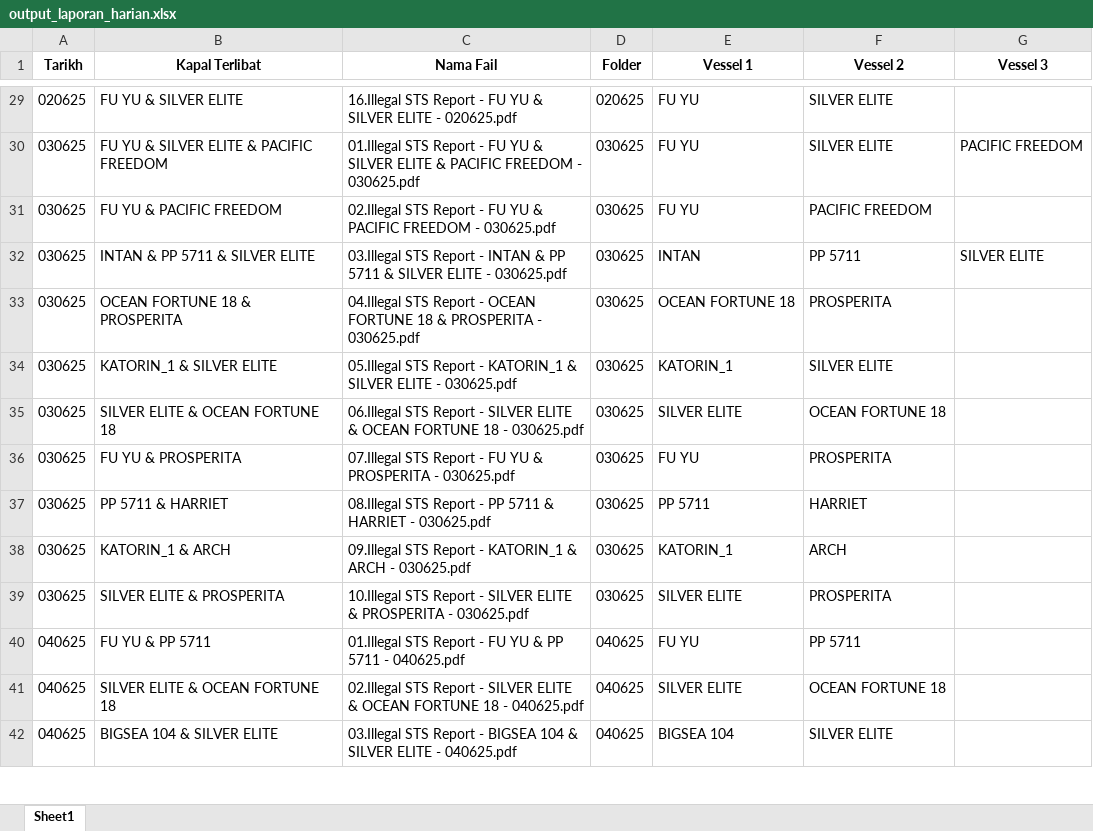
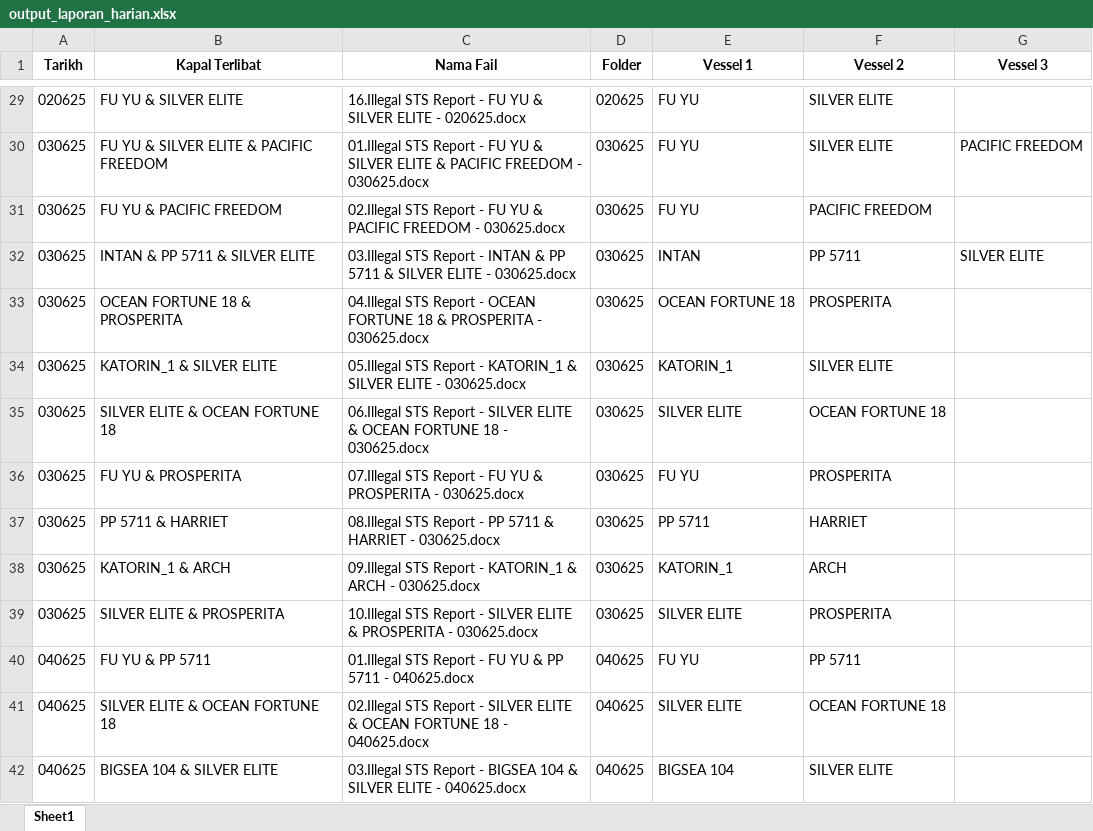
Before and after one commit to Awanis1402/dashboard-sts, an Excel workbook: output_laporan_harian.xlsx, sheet Sheet1, drawn as a sheet; only a part is shown, gaps mark what is left out; values as stored, in another font and other column widths than the file's, no borders; the diff covers the shown part only; the diff names each change by its address in the sheet, - before the commit and + after, or states it on an @@ line.

```diff
--- a/output_laporan_harian.xlsx (sheet Sheet1)
+++ b/output_laporan_harian.xlsx (sheet Sheet1)
-C29 (Nama Fail): …ELITE - 020625.pdf
+C29 (Nama Fail): …ELITE - 020625.docx
-C30 (Nama Fail): …FREEDOM - 030625.pdf
+C30 (Nama Fail): …FREEDOM - 030625.docx
-C31 (Nama Fail): …FREEDOM - 030625.pdf
+C31 (Nama Fail): …FREEDOM - 030625.docx
-C32 (Nama Fail): …ELITE - 030625.pdf
+C32 (Nama Fail): …ELITE - 030625.docx
-C33 (Nama Fail): …PROSPERITA - 030625.pdf
+C33 (Nama Fail): …PROSPERITA - 030625.docx
-C34 (Nama Fail): …ELITE - 030625.pdf
+C34 (Nama Fail): …ELITE - 030625.docx
-C35 (Nama Fail): …18 - 030625.pdf
+C35 (Nama Fail): …18 - 030625.docx
-C36 (Nama Fail): …PROSPERITA - 030625.pdf
+C36 (Nama Fail): …PROSPERITA - 030625.docx
-C37 (Nama Fail): …HARRIET - 030625.pdf
+C37 (Nama Fail): …HARRIET - 030625.docx
-C38 (Nama Fail): …ARCH - 030625.pdf
+C38 (Nama Fail): …ARCH - 030625.docx
-C39 (Nama Fail): …PROSPERITA - 030625.pdf
+C39 (Nama Fail): …PROSPERITA - 030625.docx
-C40 (Nama Fail): …5711 - 040625.pdf
+C40 (Nama Fail): …5711 - 040625.docx
-C41 (Nama Fail): …18 - 040625.pdf
+C41 (Nama Fail): …18 - 040625.docx
-C42 (Nama Fail): …ELITE - 040625.pdf
+C42 (Nama Fail): …ELITE - 040625.docx
```
Also changed, not shown: 175 edited cells elsewhere in this sheet.
